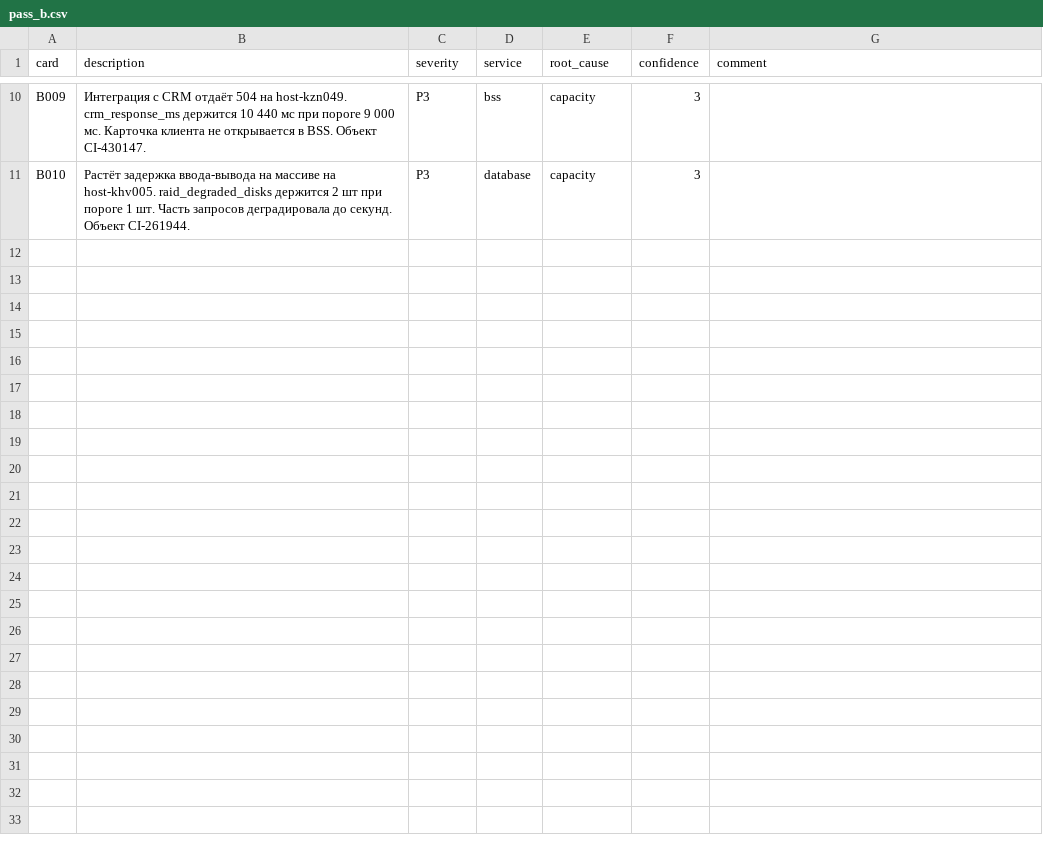
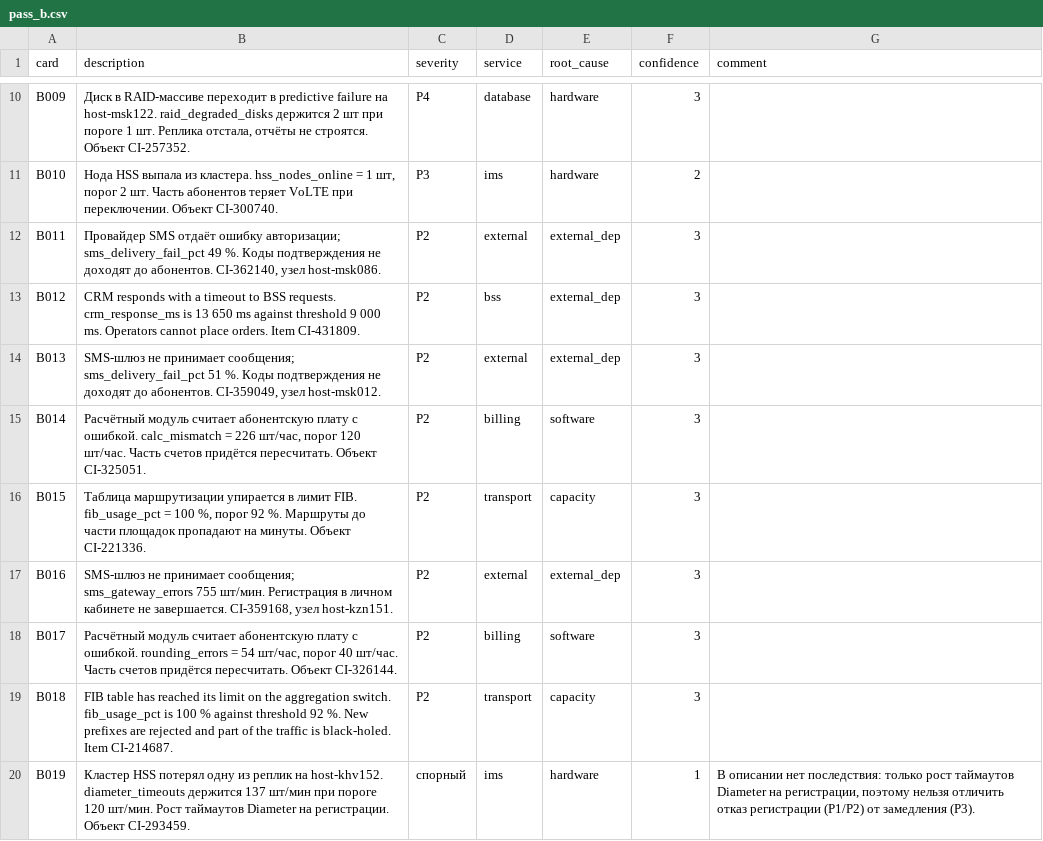
Before and after one commit to aldentecoffe/Triage-Assistant, a CSV file: data/annotation/pass_b.csv, drawn as a sheet; only a part is shown, gaps mark what is left out; the diff covers the shown part only; the diff names each change by its address in the sheet, - before the commit and + after, or states it on an @@ line.

Commit message:
docs(lab6): пересчитать пилот на 150 карточках и 30 повторных
Листы заполнены: 150 карточек, 147 по критичности (3 «спорных»), 30 повторных. Ключ в папке был от старого набора на 30 карточек, заменён на ключ от полного набора; отдельная копия набора в full/ больше не нужна и удалена.

Новые числа: согласие проходов 1,000 по всем трём меткам (29 сравнений по критичности: одна карточка во втором проходе осталась спорной). Совпадение с набором 0,925 по критичности и 0,953 по сервису и причине. Журнал — 28 строк.

Что показал пилот: полное совпадение проходов означает, что правило воспроизводится тем же человеком, а разница с первым прогоном (каппа 0,481) объясняется процедурой — тогда в форме была памятка, теперь таблица решений. Три карточки SC-IMS-02 отмечены «спорным»: в последствии описан симптом, а не влияние на абонента, это дефект набора до версии 1.2.

Обновлены результаты, план пилота, инструкция (раздел 11), Data Card 1.2, README и ноутбук; ноутбук пересобран и исполнен заново. Упоминания о неполном объёме убраны.

```diff
--- a/data/annotation/pass_b.csv
+++ b/data/annotation/pass_b.csv
-B10 (description): Интеграция с CRM отдаёт 504 на host-kzn049. crm_response_ms держится 10 440 мс при пороге 9 000 мс. Карточка клиента не открывается в BSS. Объект CI-430147.
+B10 (description): Диск в RAID-массиве переходит в predictive failure на host-msk122. raid_degraded_disks держится 2 шт при пороге 1 шт. Реплика отстала, отчёты не строятся. Объект CI-257352.
-C10 (severity): P3
+C10 (severity): P4
-D10 (service): bss
+D10 (service): database
-E10:E11 (root_cause): capacity
+E10:E11 (root_cause): hardware
-B11 (description): Растёт задержка ввода-вывода на массиве на host-khv005. raid_degraded_disks держится 2 шт при пороге 1 шт. Часть запросов деградировала до секунд. Объект CI-261944.
+B11 (description): Нода HSS выпала из кластера. hss_nodes_online = 1 шт, порог 2 шт. Часть абонентов теряет VoLTE при переключении. Объект CI-300740.
-D11 (service): database
+D11 (service): ims
-F11 (confidence): 3
+F11 (confidence): 2
+row 12: B011 | Провайдер SMS отдаёт ошибку авторизации; sms_delivery_fail_pct 49 %. Коды подтверждения не доходят до абонентов. CI-362140, узел host-msk086. | P2 | external | external_dep | 3
+row 13: B012 | CRM responds with a timeout to BSS requests. crm_response_ms is 13 650 ms against threshold 9 000 ms. Operators cannot place orders. Item CI-431809. | P2 | bss | external_dep | 3
+row 14: B013 | SMS-шлюз не принимает сообщения; sms_delivery_fail_pct 51 %. Коды подтверждения не доходят до абонентов. CI-359049, узел host-msk012. | P2 | external | external_dep | 3
+row 15: B014 | Расчётный модуль считает абонентскую плату с ошибкой. calc_mismatch = 226 шт/час, порог 120 шт/час. Часть счетов придётся пересчитать. Объект CI-325051. | P2 | billing | software | 3
+row 16: B015 | Таблица маршрутизации упирается в лимит FIB. fib_usage_pct = 100 %, порог 92 %. Маршруты до части площадок пропадают на минуты. Объект CI-221336. | P2 | transport | capacity | 3
+row 17: B016 | SMS-шлюз не принимает сообщения; sms_gateway_errors 755 шт/мин. Регистрация в личном кабинете не завершается. CI-359168, узел host-kzn151. | P2 | external | external_dep | 3
+row 18: B017 | Расчётный модуль считает абонентскую плату с ошибкой. rounding_errors = 54 шт/час, порог 40 шт/час. Часть счетов придётся пересчитать. Объект CI-326144. | P2 | billing | software | 3
+row 19: B018 | FIB table has reached its limit on the aggregation switch. fib_usage_pct is 100 % against threshold 92 %. New prefixes are rejected and part of the traffic is black-holed. Item CI-214687. | P2 | transport | capacity | 3
+row 20: B019 | Кластер HSS потерял одну из реплик на host-khv152. diameter_timeouts держится 137 шт/мин при пороге 120 шт/мин. Рост таймаутов Diameter на регистрации. Объект CI-293459. | спорный | ims | hardware | 1 | В описании нет последствия: только рост таймаутов Diameter на регистрации, поэтому нельзя отличить отказ регистрации (P1/P2) от замедления (P3).
```
Also changed, not shown: 11 added rows and 33 edited cells elsewhere in this file, data/annotation/key.csv, 16 other files.
